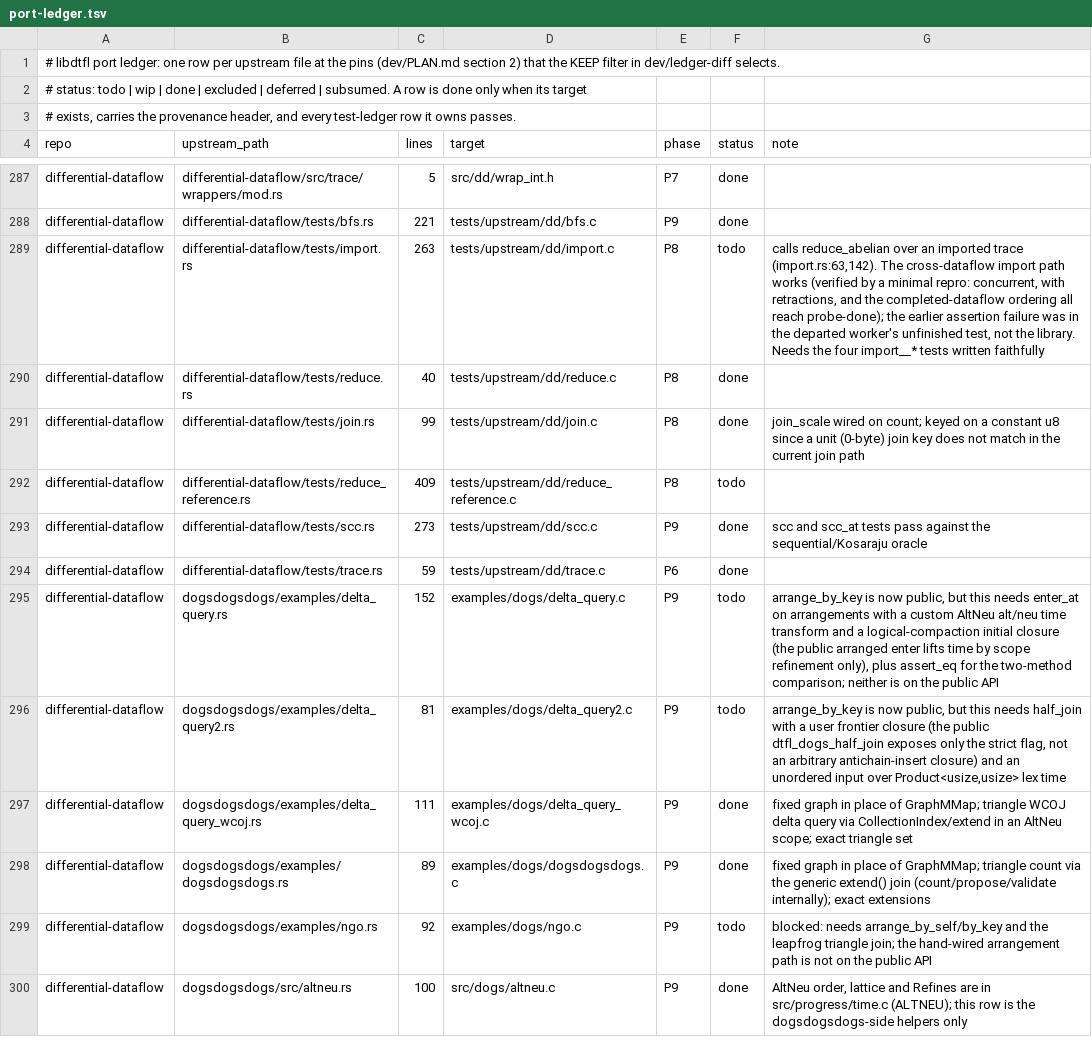
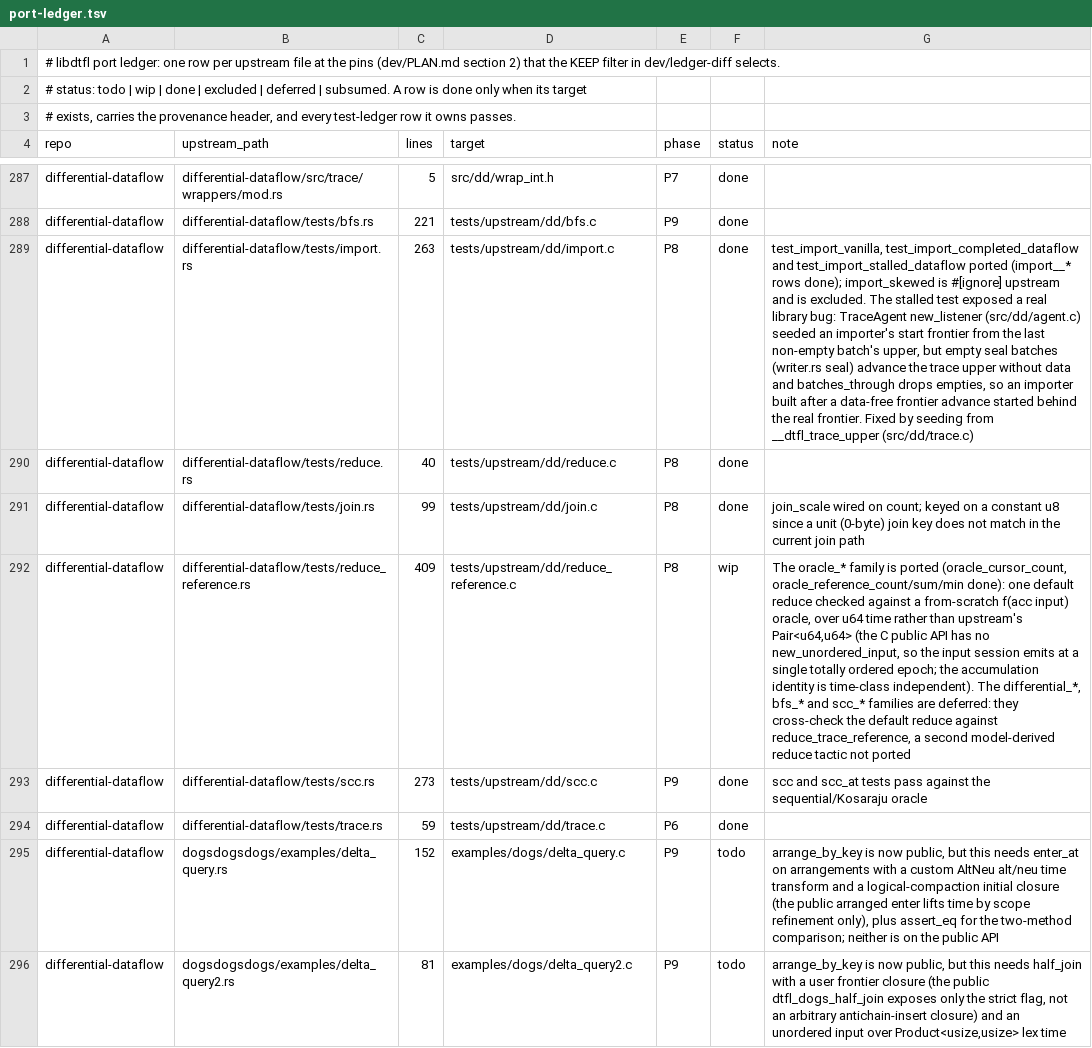
Before and after one commit to gburd/libdtfl, a TSV file: dev/port-ledger.tsv, drawn as a sheet; only a part is shown, gaps mark what is left out; the shorter side is filled out with more unchanged rows; the diff names each change by its address in the sheet, - before the commit and + after, or states it on an @@ line.

Commit message:
Port the import and reduce_reference oracle tests
tests/upstream/dd/import.c ports the three runnable import.rs tests:
test_import_vanilla, test_import_completed_dataflow and
test_import_stalled_dataflow (import_skewed is #[ignore] upstream and is
excluded).  Each arranges (src,dst) edges by key in one dataflow, shares
the trace, imports it into a second dataflow, reduce_abelian sums the
weights per key, and asserts the per-epoch output multiset over the
6-epoch retraction sequence.  The stalled test is the regression for the
new_listener empty-seal fix.

tests/upstream/dd/reduce_reference.c ports the oracle_* family
(oracle_cursor_count, oracle_reference_count/sum/min): one default
reduce checked against a from-scratch recomputation of f(accumulated
input).  Over u64 time rather than upstream's Pair<u64,u64> (the public
input session emits at a single totally ordered epoch; the accumulation
identity is time-class independent).  The differential_*, bfs_* and
scc_* families stay deferred: they cross-check the default reduce
against reduce_trace_reference, a second model-derived reduce tactic not
ported.  The reduce_reference.c port row is wip (partial).

All ported tests pass under ASan.

```diff
--- a/dev/port-ledger.tsv
+++ b/dev/port-ledger.tsv
-F289 (status): todo
+F289 (status): done
-G289 (note): calls reduce_abelian over an imported trace (import.rs:63,142). The cross-dataflow import path works (verified by a minimal repro: concurrent, with retractions, and the completed-dataflow ordering all reach probe-done); the earlier assertion failure was in the departed worker's unfinished test, not the library. Needs the four import__* tests written faithfully
+G289 (note): test_import_vanilla, test_import_completed_dataflow and test_import_stalled_dataflow ported (import__* rows done); import_skewed is #[ignore] upstream and is excluded. The stalled test exposed a real library bug: TraceAgent new_listener (src/dd/agent.c) seeded an importer's start frontier from the last non-empty batch's upper, but empty seal batches (writer.rs seal) advance the trace upper without data and batches_through drops empties, so an importer built after a data-free frontier advance started behind the real frontier. Fixed by seeding from __dtfl_trace_upper (src/dd/trace.c)
-F292 (status): todo
+F292 (status): wip
-G292 (note): (empty)
+G292 (note): The oracle_* family is ported (oracle_cursor_count, oracle_reference_count/sum/min done): one default reduce checked against a from-scratch f(acc input) oracle, over u64 time rather than upstream's Pair<u64,u64> (the C public API has no new_unordered_input, so the input session emits at a single totally ordered epoch; the accumulation identity is time-class independent). The differential_*, bfs_* and scc_* families are deferred: they cross-check the default reduce against reduce_trace_reference, a second model-derived reduce tactic not ported
```
Also changed, not shown: dev/test-ledger.tsv, 3 other files.
